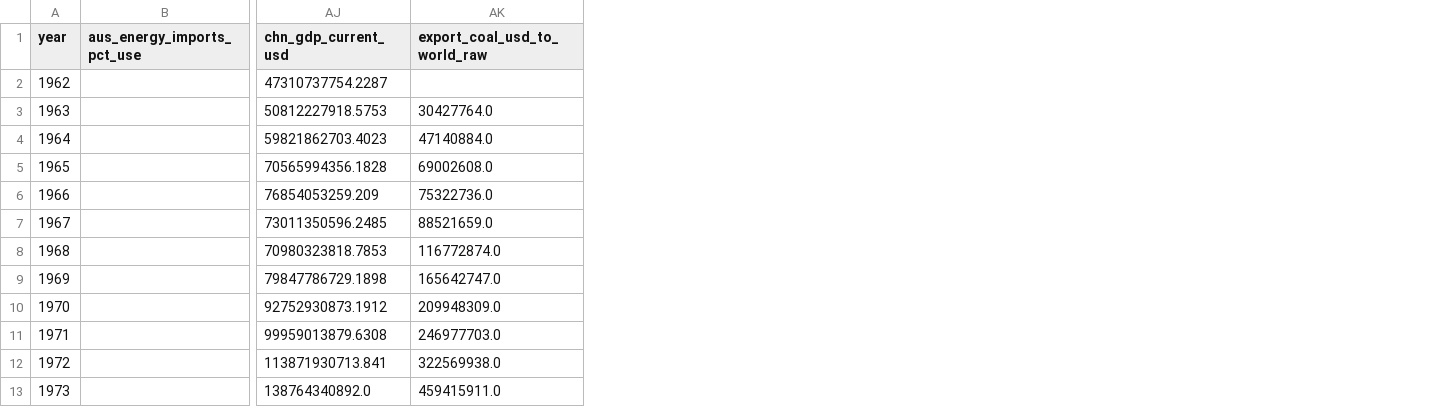
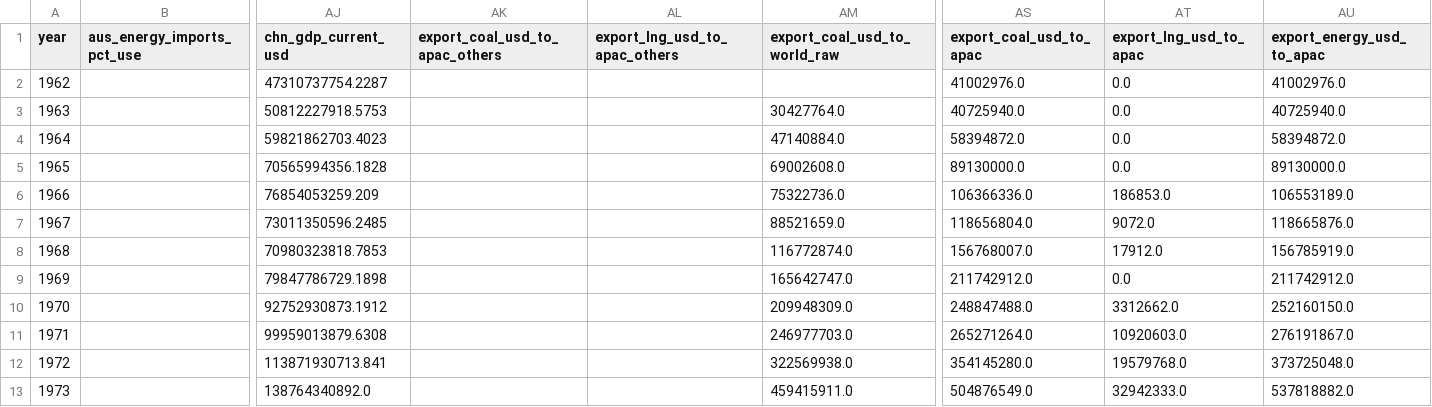
Before and after one commit to leejisabella/australiaJapanEnergy, a CSV file: data/processed/world_exports_panel.csv, drawn as a sheet; only a part is shown, gaps mark what is left out; the diff names each change by its address in the sheet, - before the commit and + after, or states it on an @@ line.

Commit message:
Plot scaling changes + APAC graph

```diff
--- a/data/processed/world_exports_panel.csv
+++ b/data/processed/world_exports_panel.csv
+column AK (export_coal_usd_to_apac_others), empty
+column AL (export_lng_usd_to_apac_others), empty
+column AS (export_coal_usd_to_apac), rows 2-13: 41002976.0 | 40725940.0 | 58394872.0 | 89130000.0 | 106366336.0 | 118656804.0 | 156768007.0 | 211742912.0 | 248847488.0 | 265271264.0 | 354145280.0 | 504876549.0
+column AT (export_lng_usd_to_apac), rows 2-13: 0.0 | 0.0 | 0.0 | 0.0 | 186853.0 | 9072.0 | 17912.0 | 0.0 | 3312662.0 | 10920603.0 | 19579768.0 | 32942333.0
+column AU (export_energy_usd_to_apac), rows 2-13: 41002976.0 | 40725940.0 | 58394872.0 | 89130000.0 | 106553189.0 | 118665876.0 | 156785919.0 | 211742912.0 | 252160150.0 | 276191867.0 | 373725048.0 | 537818882.0
```
Also changed, not shown: 7 other files.
